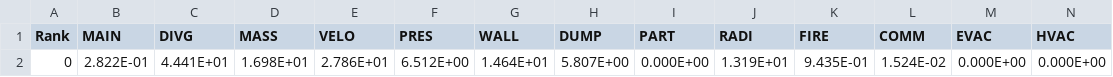
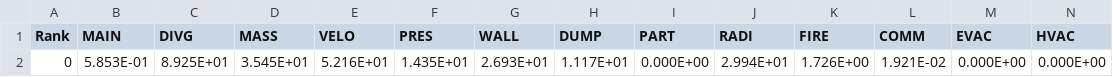
Before and after one commit to JuPedSim/jpsfire, a CSV file: A_smoke_sensor/FDS/smoke_sensor_cpu.csv, drawn as a sheet; only a part is shown; removed rows and columns are numbered as before the commit, all else as after; rows hold the shown columns only; the diff names each change by its address in the sheet, - before the commit and + after, or states it on an @@ line.

Commit message:
exchange fds sim, small adaptations in main script, exchange of geo and ini

```diff
--- a/A_smoke_sensor/FDS/smoke_sensor_cpu.csv
+++ b/A_smoke_sensor/FDS/smoke_sensor_cpu.csv
-row 2: 0 | 2.822E-01 | 4.441E+01 | 1.698E+01 | 2.786E+01 | 6.512E+00 | 1.464E+01 | 5.807E+00 | 0.000E+00 | 1.319E+01 | 9.435E-01 | 1.524E-02 | 0.000E+00 | 0.000E+00
+row 2: 0 | 5.853E-01 | 8.925E+01 | 3.545E+01 | 5.216E+01 | 1.435E+01 | 2.693E+01 | 1.117E+01 | 0.000E+00 | 2.994E+01 | 1.726E+00 | 1.921E-02 | 0.000E+00 | 0.000E+00
```
Also changed, not shown: 33 other files.
